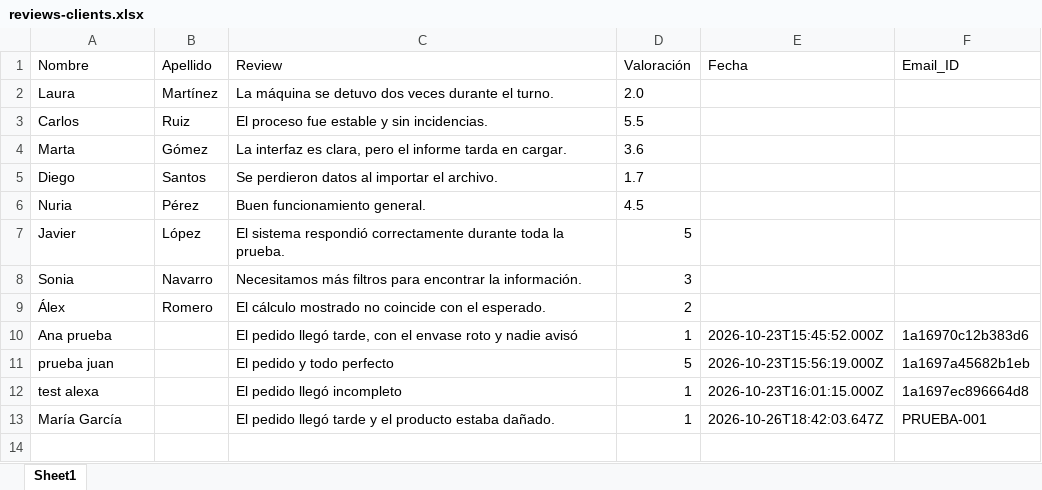
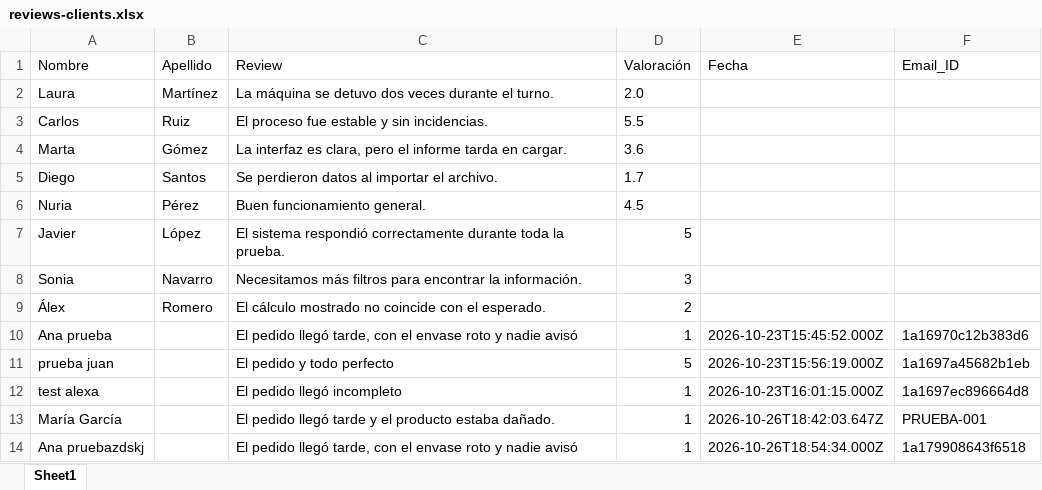
Before and after one commit to alanaolivieri/n8n-automation, an Excel workbook: data/reviews-clients.xlsx, sheet Sheet1, drawn as a sheet; values as stored, in another font and other column widths than the file's, no borders; the diff names each change by its address in the sheet, - before the commit and + after, or states it on an @@ line.

Commit message:
feat(reviews): añadir 1 valoración(es) de clientes (Ana pruebazdskj) vía n8n

```diff
--- a/data/reviews-clients.xlsx (sheet Sheet1)
+++ b/data/reviews-clients.xlsx (sheet Sheet1)
+row 14: Ana pruebazdskj |  | El pedido llegó tarde, con el envase roto y nadie avisó | 1 | 2026-10-26T18:54:34.000Z | 1a179908643f6518
```
